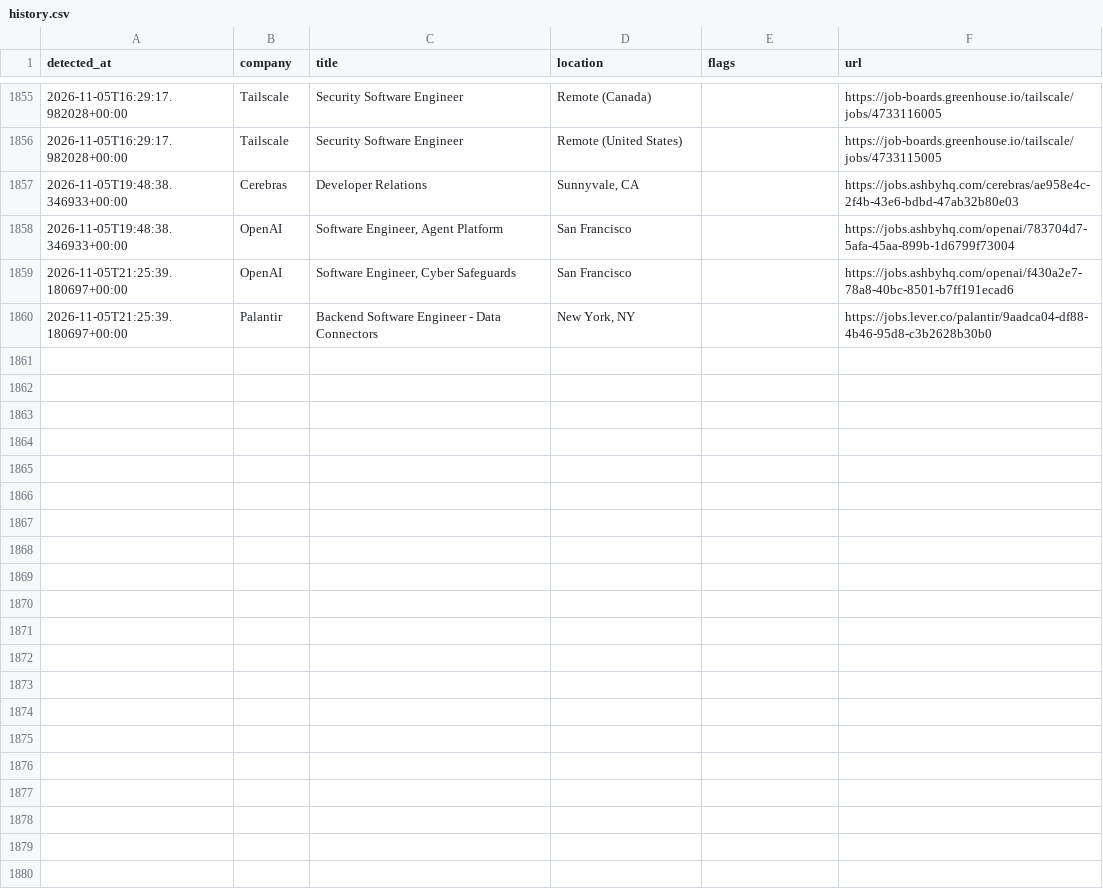
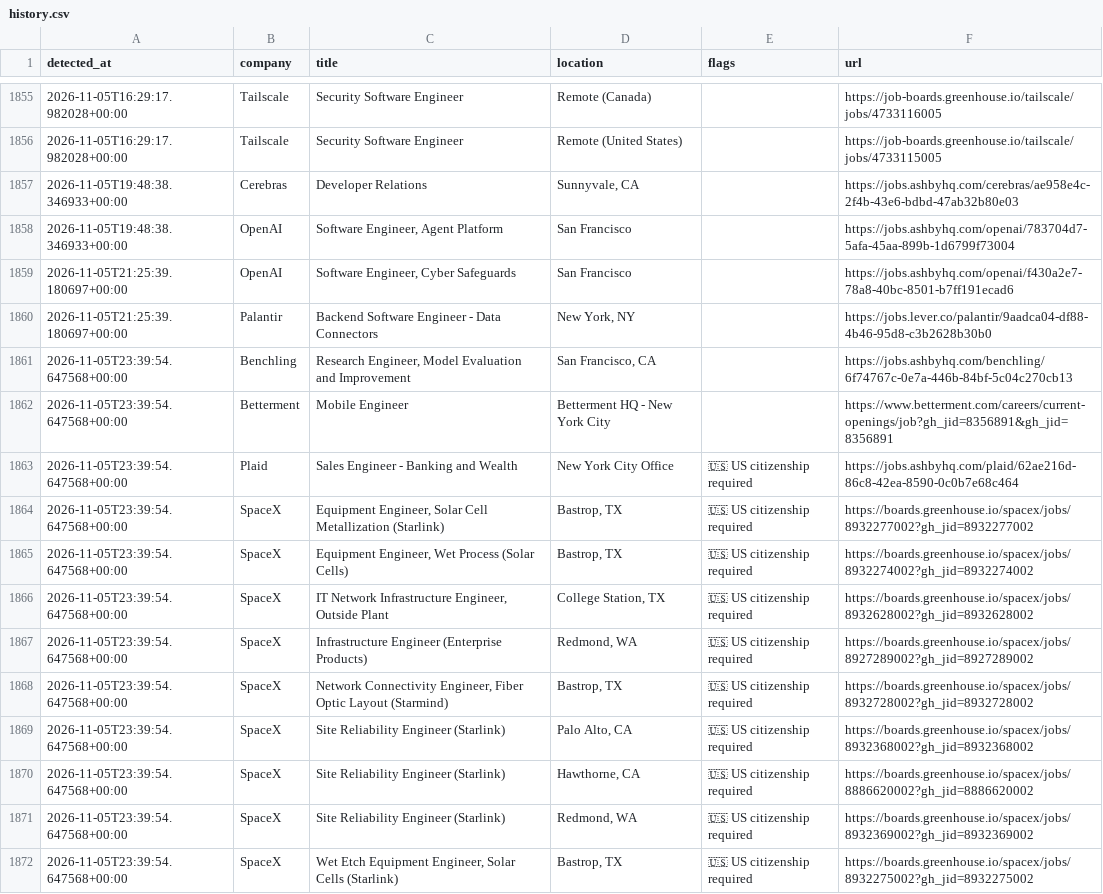
Before and after one commit to aryanyeole/job-watcher, a CSV file: history.csv, drawn as a sheet; only a part is shown, gaps mark what is left out.

```diff
--- a/history.csv
+++ b/history.csv
@@ -1860 +1860,13 @@ detected_at,company,title,location,flags,url
 2026-11-05T21:25:39.180697+00:00,Palantir,Backend Software Engineer - Data Connectors,"New York, NY",,https://jobs.lever.co/palantir/9aadca04-df88-4b46-95d8-c3b2628b30b0
+2026-11-05T23:39:54.647568+00:00,Benchling,"Research Engineer, Model Evaluation and Improvement","San Francisco, CA",,https://jobs.ashbyhq.com/benchling/6f74767c-0e7a-446b-84bf-5c04c270cb13
+2026-11-05T23:39:54.647568+00:00,Betterment,Mobile Engineer,Betterment HQ - New York City,,https://www.betterment.com/careers/current-openings/job?gh_jid=8356891&gh_jid=8356891
+2026-11-05T23:39:54.647568+00:00,Plaid,Sales Engineer - Banking and Wealth,New York City Office,🇺🇸 US citizenship required,https://jobs.ashbyhq.com/plaid/62ae216d-86c8-42ea-8590-0c0b7e68c464
+2026-11-05T23:39:54.647568+00:00,SpaceX,"Equipment Engineer, Solar Cell Metallization (Starlink)","Bastrop, TX",🇺🇸 US citizenship required,https://boards.greenhouse.io/spacex/jobs/8932277002?gh_jid=8932277002
+2026-11-05T23:39:54.647568+00:00,SpaceX,"Equipment Engineer, Wet Process (Solar Cells)","Bastrop, TX",🇺🇸 US citizenship required,https://boards.greenhouse.io/spacex/jobs/8932274002?gh_jid=8932274002
+2026-11-05T23:39:54.647568+00:00,SpaceX,"IT Network Infrastructure Engineer, Outside Plant","College Station, TX",🇺🇸 US citizenship required,https://boards.greenhouse.io/spacex/jobs/8932628002?gh_jid=8932628002
+2026-11-05T23:39:54.647568+00:00,SpaceX,Infrastructure Engineer (Enterprise Products),"Redmond, WA",🇺🇸 US citizenship required,https://boards.greenhouse.io/spacex/jobs/8927289002?gh_jid=8927289002
+2026-11-05T23:39:54.647568+00:00,SpaceX,"Network Connectivity Engineer, Fiber Optic Layout (Starmind)","Bastrop, TX",🇺🇸 US citizenship required,https://boards.greenhouse.io/spacex/jobs/8932728002?gh_jid=8932728002
+2026-11-05T23:39:54.647568+00:00,SpaceX,Site Reliability Engineer (Starlink),"Palo Alto, CA",🇺🇸 US citizenship required,https://boards.greenhouse.io/spacex/jobs/8932368002?gh_jid=8932368002
+2026-11-05T23:39:54.647568+00:00,SpaceX,Site Reliability Engineer (Starlink),"Hawthorne, CA",🇺🇸 US citizenship required,https://boards.greenhouse.io/spacex/jobs/8886620002?gh_jid=8886620002
+2026-11-05T23:39:54.647568+00:00,SpaceX,Site Reliability Engineer (Starlink),"Redmond, WA",🇺🇸 US citizenship required,https://boards.greenhouse.io/spacex/jobs/8932369002?gh_jid=8932369002
+2026-11-05T23:39:54.647568+00:00,SpaceX,"Wet Etch Equipment Engineer, Solar Cells (Starlink)","Bastrop, TX",🇺🇸 US citizenship required,https://boards.greenhouse.io/spacex/jobs/8932275002?gh_jid=8932275002
```
Also changed, not shown: 2 other files.
